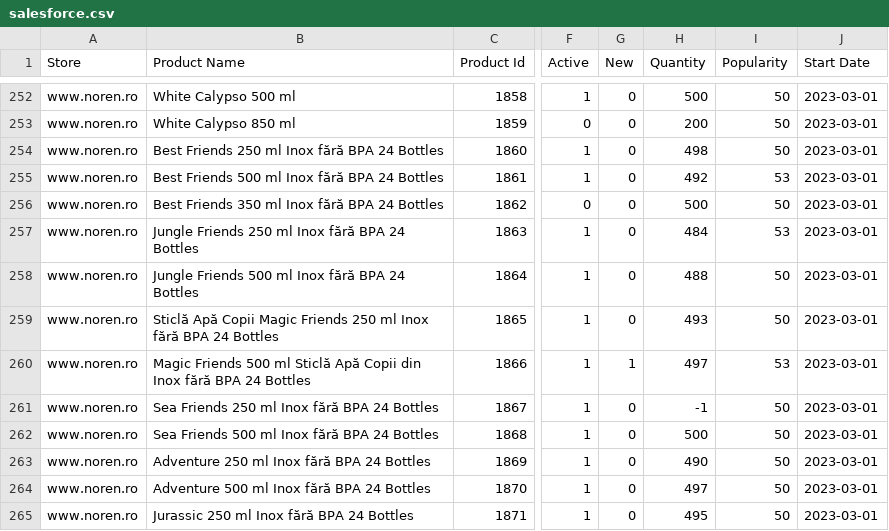
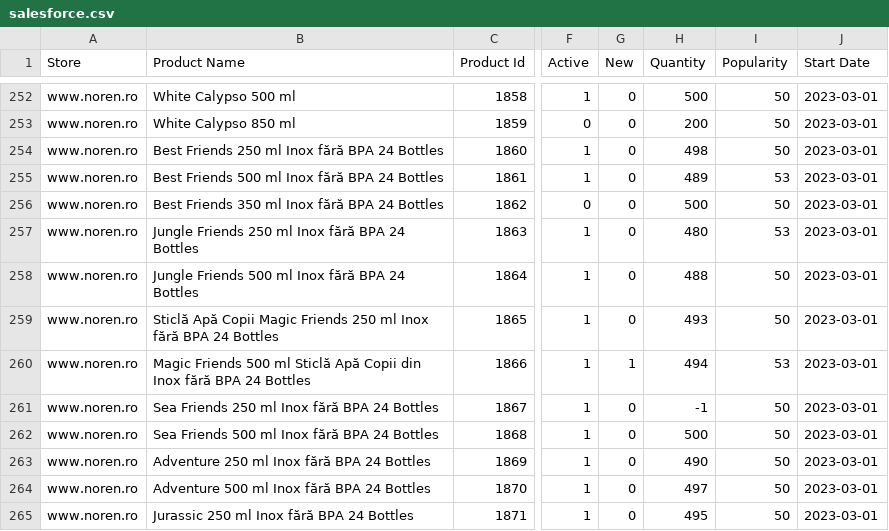
Before and after one commit to gitembianz/Embianz, a CSV file: public/feed/salesforce.csv, drawn as a sheet; only a part is shown, gaps mark what is left out; the diff names each change by its address in the sheet, - before the commit and + after, or states it on an @@ line.

```diff
--- a/public/feed/salesforce.csv
+++ b/public/feed/salesforce.csv
-H255 (Quantity): 492
+H255 (Quantity): 489
-H257 (Quantity): 484
+H257 (Quantity): 480
-H260 (Quantity): 497
+H260 (Quantity): 494
```
Also changed, not shown: public/feed/google.csv, 6 other files.
